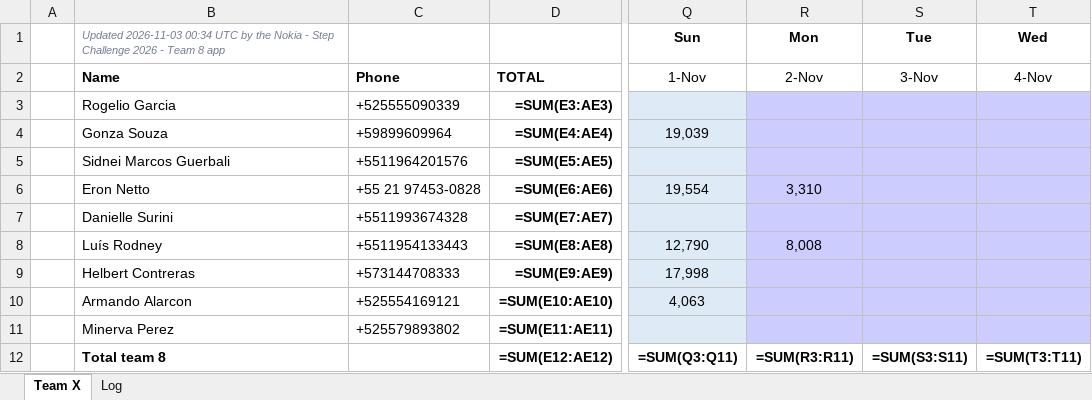
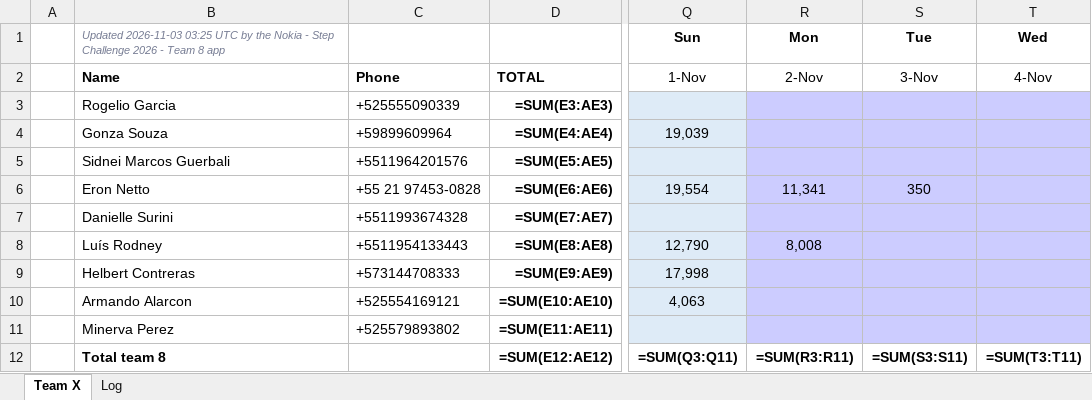
Before and after one commit to eronbfr/Step-Tracking-Challenge, an Excel workbook: step-tracking_Team8.xlsx, sheet Team X, drawn as a sheet; only a part is shown, gaps mark what is left out; values as stored, in another font and other column widths than the file's, no borders; formulas without a stored value are shown as written; the diff names each change by its address in the sheet, - before the commit and + after, or states it on an @@ line.

```diff
--- a/step-tracking_Team8.xlsx (sheet Team X)
+++ b/step-tracking_Team8.xlsx (sheet Team X)
-B1: Updated 2026-11-03 00:34 UTC by…
+B1: Updated 2026-11-03 03:25 UTC by…
-R6: 3,310
+R6: 11,341
-S6: (empty)
+S6: 350
```
Also changed, not shown: sheet Log, 2 other files.
